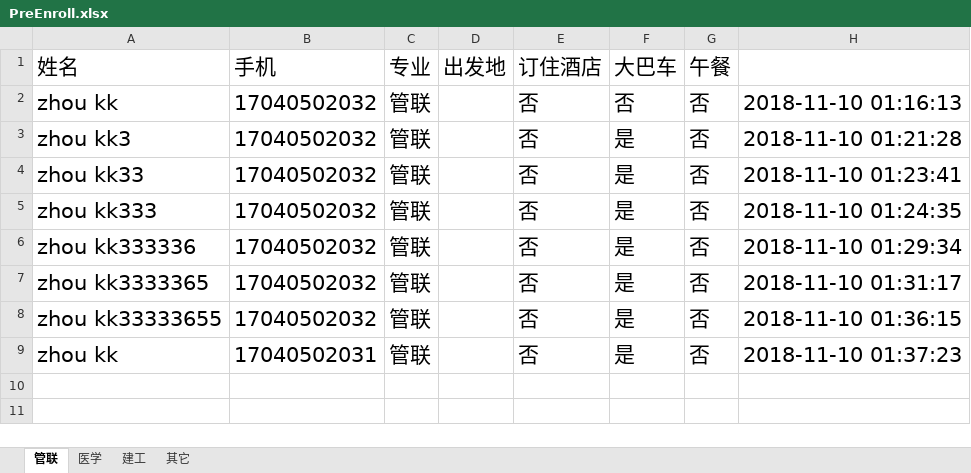
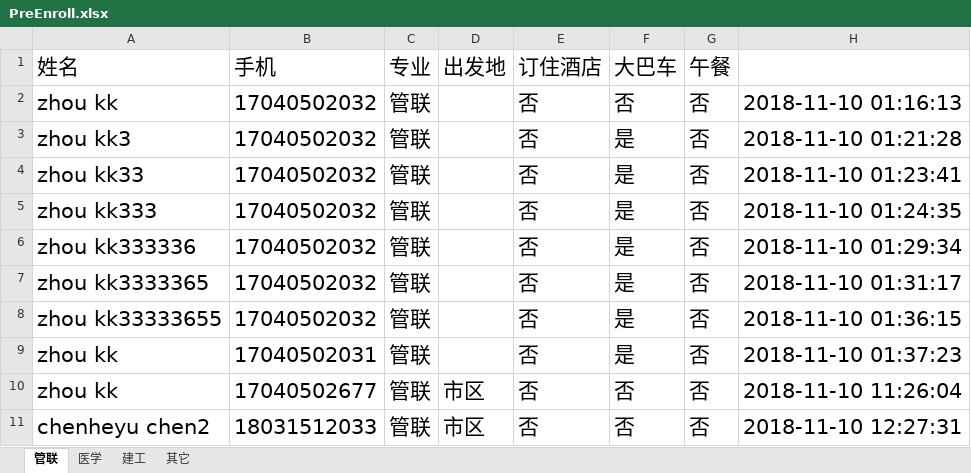
Before and after one commit to Thomas-cat/wendu, an Excel workbook: Enrollproject/PreEnroll.xlsx, sheet 管联, drawn as a sheet; values as stored, in another font and other column widths than the file's, no borders; the diff names each change by its address in the sheet, - before the commit and + after, or states it on an @@ line.

```diff
--- a/Enrollproject/PreEnroll.xlsx (sheet 管联)
+++ b/Enrollproject/PreEnroll.xlsx (sheet 管联)
+row 10: zhou kk | 17040502677 | 管联 | 市区 | 否 | 否 | 否 | 2018-11-10 11:26:04
+row 11: chenheyu chen2 | 18031512033 | 管联 | 市区 | 否 | 否 | 否 | 2018-11-10 12:27:31
```
Also changed, not shown: sheet 建工, sheet 其它, Enrollproject/xianchang.xlsx, 5 other files.
